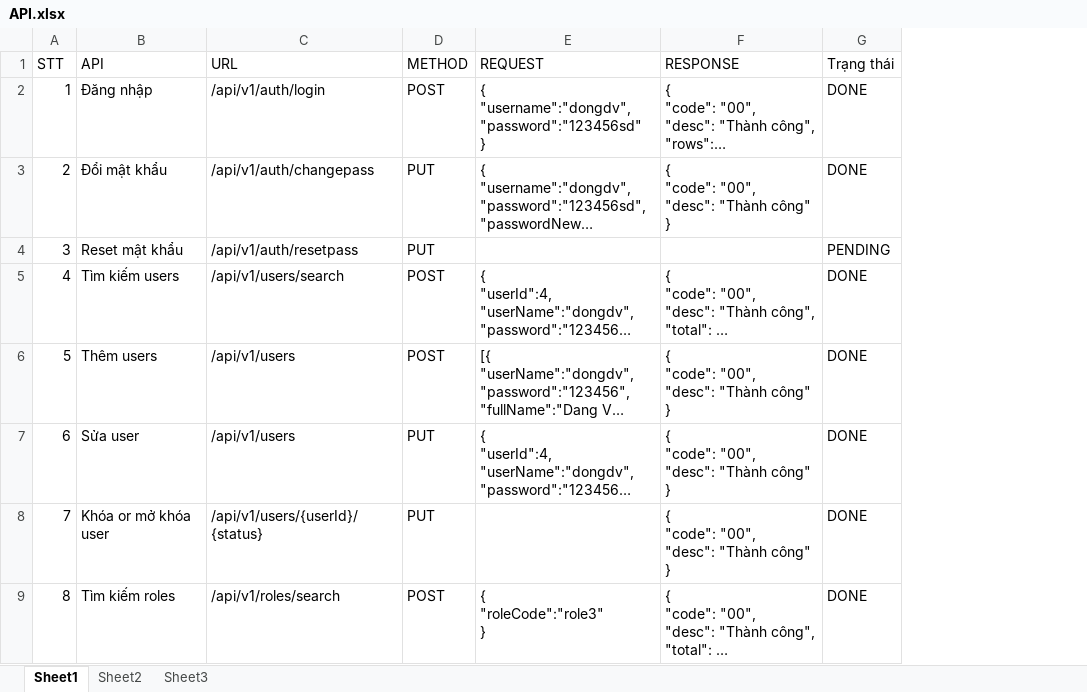
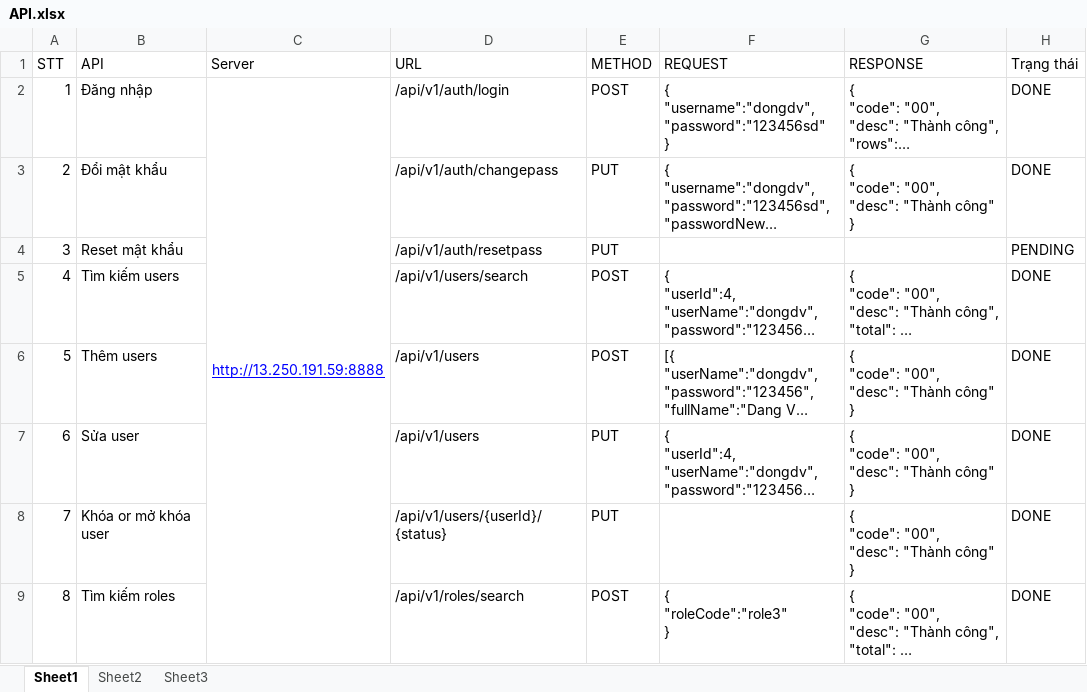
Before and after one commit to stfc3/qldt, an Excel workbook: DOC/API.xlsx, sheet Sheet1, drawn as a sheet; only a part is shown; long unchanged cells end in …; values as stored, in another font and other column widths than the file's, no borders; the diff covers the shown part only; the diff names each change by its address in the sheet, - before the commit and + after, or states it on an @@ line.

```diff
--- a/DOC/API.xlsx (sheet Sheet1)
+++ b/DOC/API.xlsx (sheet Sheet1)
+column C (Server), row 2: http://13.250.191.59:8888
```
Also changed, not shown: 2 added rows elsewhere in this sheet, 17 other files.
